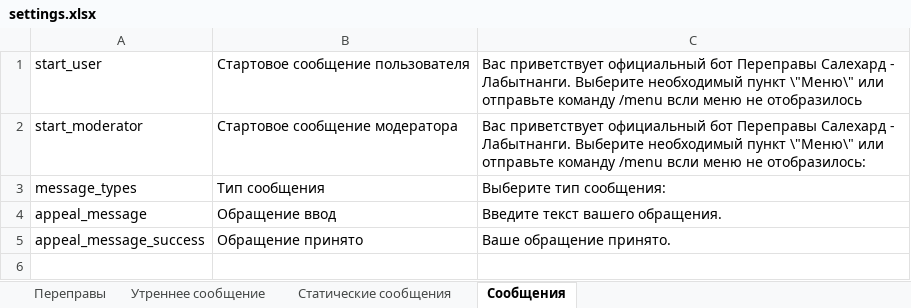
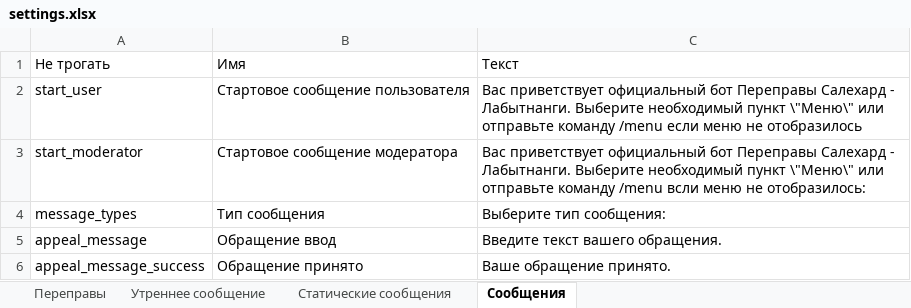
Before and after one commit to IvVlasov/pereprava_bot, an Excel workbook: settings.xlsx, sheet Сообщения, drawn as a sheet; values as stored, in another font and other column widths than the file's, no borders; addresses are those after the commit; the diff names each change by its address in the sheet, - before the commit and + after, or states it on an @@ line.

Commit message:
Изменить файл настроек

```diff
--- a/settings.xlsx (sheet Сообщения)
+++ b/settings.xlsx (sheet Сообщения)
+row 1: Не трогать | Имя | Текст
-C2: …команду /menu всли меню не…
+C2: …команду /menu если меню не…
```
Also changed, not shown: sheet Переправы.
